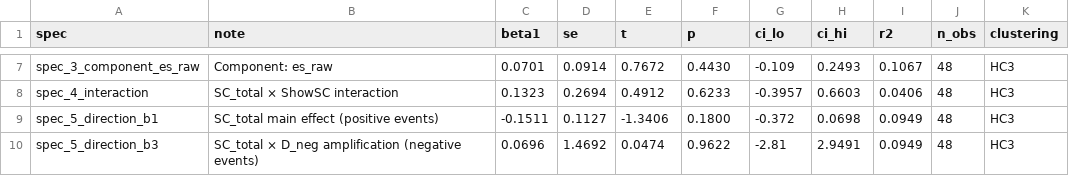
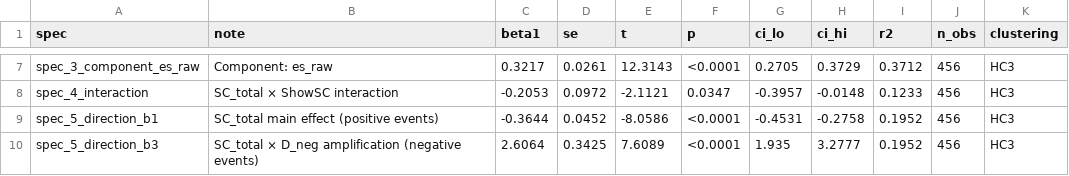
Before and after one commit to Amarows/thesis, a CSV file: results/tables/tbl_h1_robustness.csv, drawn as a sheet; only a part is shown, gaps mark what is left out; the diff covers the shown part only; the diff names each change by its address in the sheet, - before the commit and + after, or states it on an @@ line.

```diff
--- a/results/tables/tbl_h1_robustness.csv
+++ b/results/tables/tbl_h1_robustness.csv
-C7 (beta1): 0.0701
+C7 (beta1): 0.3217
-D7 (se): 0.0914
+D7 (se): 0.0261
-E7 (t): 0.7672
+E7 (t): 12.3143
-F7 (p): 0.4430
+F7 (p): <0.0001
-G7 (ci_lo): -0.109
+G7 (ci_lo): 0.2705
-H7 (ci_hi): 0.2493
+H7 (ci_hi): 0.3729
-I7 (r2): 0.1067
+I7 (r2): 0.3712
-J7:J10 (n_obs): 48
+J7:J10 (n_obs): 456
-C8 (beta1): 0.1323
+C8 (beta1): -0.2053
-D8 (se): 0.2694
+D8 (se): 0.0972
-E8 (t): 0.4912
+E8 (t): -2.1121
-F8 (p): 0.6233
+F8 (p): 0.0347
-H8 (ci_hi): 0.6603
+H8 (ci_hi): -0.0148
-I8 (r2): 0.0406
+I8 (r2): 0.1233
-C9 (beta1): -0.1511
+C9 (beta1): -0.3644
-D9 (se): 0.1127
+D9 (se): 0.0452
-E9 (t): -1.3406
+E9 (t): -8.0586
-F9 (p): 0.1800
+F9 (p): <0.0001
-G9 (ci_lo): -0.372
+G9 (ci_lo): -0.4531
-H9 (ci_hi): 0.0698
+H9 (ci_hi): -0.2758
-I9:I10 (r2): 0.0949
+I9:I10 (r2): 0.1952
-C10 (beta1): 0.0696
+C10 (beta1): 2.6064
-D10 (se): 1.4692
+D10 (se): 0.3425
-E10 (t): 0.0474
+E10 (t): 7.6089
-F10 (p): 0.9622
+F10 (p): <0.0001
-G10 (ci_lo): -2.81
+G10 (ci_lo): 1.935
-H10 (ci_hi): 2.9491
+H10 (ci_hi): 3.2777
```
Also changed, not shown: 34 edited cells elsewhere in this file, results/tables/tbl_descriptive_respondents_freq.csv, results/tables/tbl_h1_main.csv, 16 other files.
